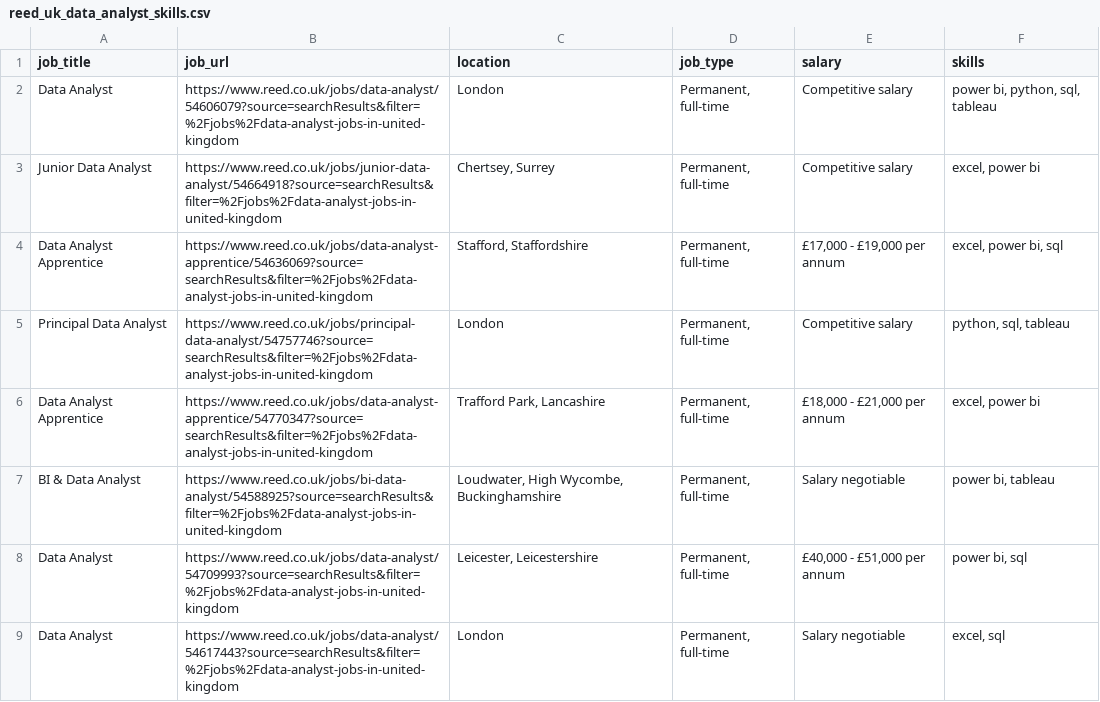
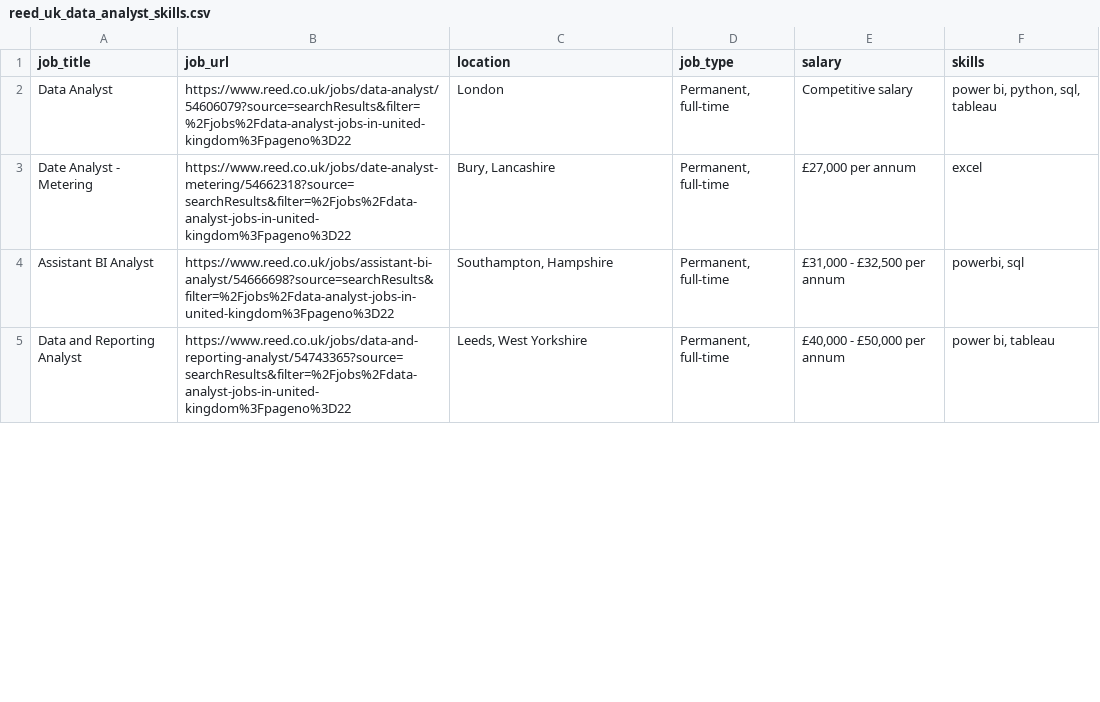
Before and after one commit to CawbyCop/720000069, a CSV file: data/reed_uk_data_analyst_skills.csv, drawn as a sheet; only a part is shown; the diff covers the shown part only.

```diff
--- a/data/reed_uk_data_analyst_skills.csv
+++ b/data/reed_uk_data_analyst_skills.csv
@@ -1,9 +1,5 @@
 job_title,job_url,location,job_type,salary,skills
-Data Analyst,https://www.reed.co.uk/jobs/data-analyst/54606079?source=searchResults&filter=%2Fjobs%2Fdata-analyst-jobs-in-united-kingdom,London,"Permanent, full-time",Competitive salary,"power bi, python, sql, tableau"
-Junior Data Analyst,https://www.reed.co.uk/jobs/junior-data-analyst/54664918?source=searchResults&filter=%2Fjobs%2Fdata-analyst-jobs-in-united-kingdom,"Chertsey, Surrey","Permanent, full-time",Competitive salary,"excel, power bi"
-Data Analyst Apprentice,https://www.reed.co.uk/jobs/data-analyst-apprentice/54636069?source=searchResults&filter=%2Fjobs%2Fdata-analyst-jobs-in-united-kingdom,"Stafford, Staffordshire","Permanent, full-time","£17,000 - £19,000 per annum","excel, power bi, sql"
-Principal Data Analyst,https://www.reed.co.uk/jobs/principal-data-analyst/54757746?source=searchResults&filter=%2Fjobs%2Fdata-analyst-jobs-in-united-kingdom,London,"Permanent, full-time",Competitive salary,"python, sql, tableau"
-Data Analyst Apprentice,https://www.reed.co.uk/jobs/data-analyst-apprentice/54770347?source=searchResults&filter=%2Fjobs%2Fdata-analyst-jobs-in-united-kingdom,"Trafford Park, Lancashire","Permanent, full-time","£18,000 - £21,000 per annum","excel, power bi"
-BI & Data Analyst,https://www.reed.co.uk/jobs/bi-data-analyst/54588925?source=searchResults&filter=%2Fjobs%2Fdata-analyst-jobs-in-united-kingdom,"Loudwater, High Wycombe, Buckinghamshire","Permanent, full-time",Salary negotiable,"power bi, tableau"
-Data Analyst,https://www.reed.co.uk/jobs/data-analyst/54709993?source=searchResults&filter=%2Fjobs%2Fdata-analyst-jobs-in-united-kingdom,"Leicester, Leicestershire","Permanent, full-time","£40,000 - £51,000 per annum","power bi, sql"
-Data Analyst,https://www.reed.co.uk/jobs/data-analyst/54617443?source=searchResults&filter=%2Fjobs%2Fdata-analyst-jobs-in-united-kingdom,London,"Permanent, full-time",Salary negotiable,"excel, sql"
+Data Analyst,https://www.reed.co.uk/jobs/data-analyst/54606079?source=searchResults&filter=%2Fjobs%2Fdata-analyst-jobs-in-united-kingdom%3Fpageno%3D22,London,"Permanent, full-time",Competitive salary,"power bi, python, sql, tableau"
+Date Analyst - Metering,https://www.reed.co.uk/jobs/date-analyst-metering/54662318?source=searchResults&filter=%2Fjobs%2Fdata-analyst-jobs-in-united-kingdom%3Fpageno%3D22,"Bury, Lancashire","Permanent, full-time","£27,000 per annum",excel
+Assistant BI Analyst,https://www.reed.co.uk/jobs/assistant-bi-analyst/54666698?source=searchResults&filter=%2Fjobs%2Fdata-analyst-jobs-in-united-kingdom%3Fpageno%3D22,"Southampton, Hampshire","Permanent, full-time","£31,000 - £32,500 per annum","powerbi, sql"
+Data and Reporting Analyst,https://www.reed.co.uk/jobs/data-and-reporting-analyst/54743365?source=searchResults&filter=%2Fjobs%2Fdata-analyst-jobs-in-united-kingdom%3Fpageno%3D22,"Leeds, West Yorkshire","Permanent, full-time","£40,000 - £50,000 per annum","power bi, tableau"
```
Also changed, not shown: 7 added rows, 8 removed rows and 8 edited cells elsewhere in this file, 1 other file.
